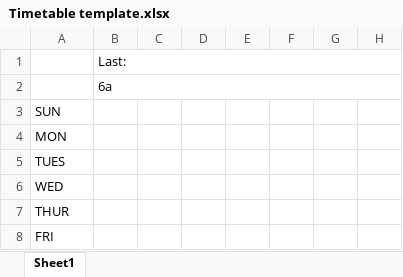
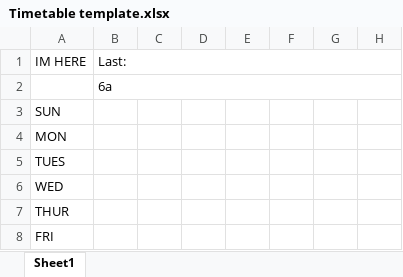
Before and after one commit to TpSoftDev/Schedule-Source-Grid-Generator, an Excel workbook: controllers/grid_generator/Timetable template.xlsx, sheet Sheet1, drawn as a sheet; only a part is shown; values as stored, in another font and other column widths than the file's, no cell formats; the diff names each change by its address in the sheet, - before the commit and + after, or states it on an @@ line.

Commit message:
Debugged some edge cases. Grid Generator is working now, but needs more testing and documentation.

```diff
--- a/controllers/grid_generator/Timetable template.xlsx (sheet Sheet1)
+++ b/controllers/grid_generator/Timetable template.xlsx (sheet Sheet1)
-A1: (empty)
+A1: IM HERE
```
Also changed, not shown: cell formats, 2 other files.
